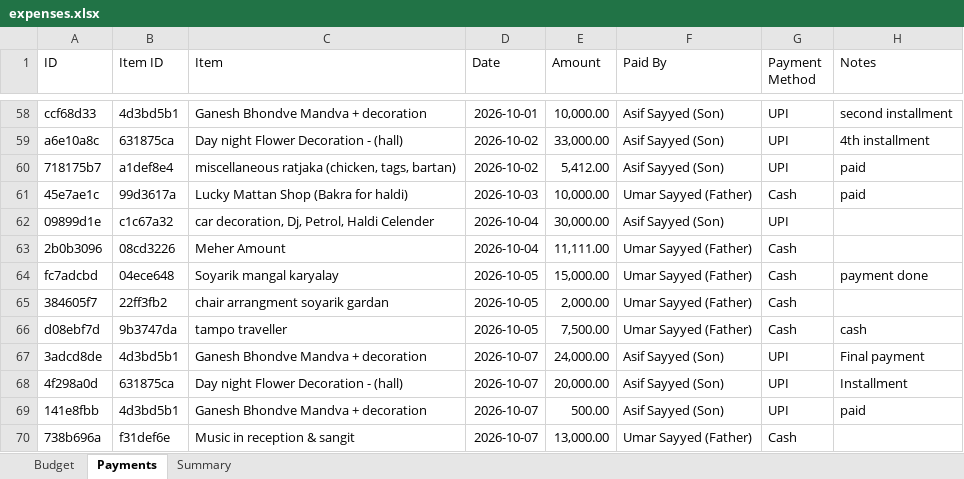
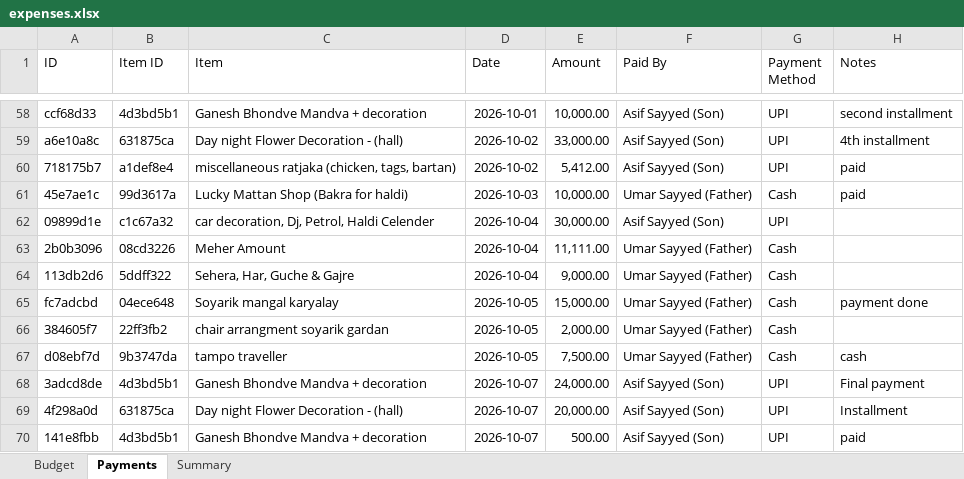
Before and after one commit to Asif-Nice/poc-track-expenses, an Excel workbook: data/expenses.xlsx, sheet Payments, drawn as a sheet; only a part is shown, gaps mark what is left out; the shorter side is filled out with more unchanged rows; values as stored, in another font and other column widths than the file's, no borders; the diff names each change by its address in the sheet, - before the commit and + after, or states it on an @@ line.

Commit message:
Record payment: ₹9,000.00 by Umar Sayyed (Father) for Sehera, Har, Guche & Gajre

```diff
--- a/data/expenses.xlsx (sheet Payments)
+++ b/data/expenses.xlsx (sheet Payments)
+row 64: 113db2d6 | 5ddff322 | Sehera, Har, Guche & Gajre | 2026-10-04 | 9,000.00 | Umar Sayyed (Father) | Cash
```
Also changed, not shown: sheet Summary.
